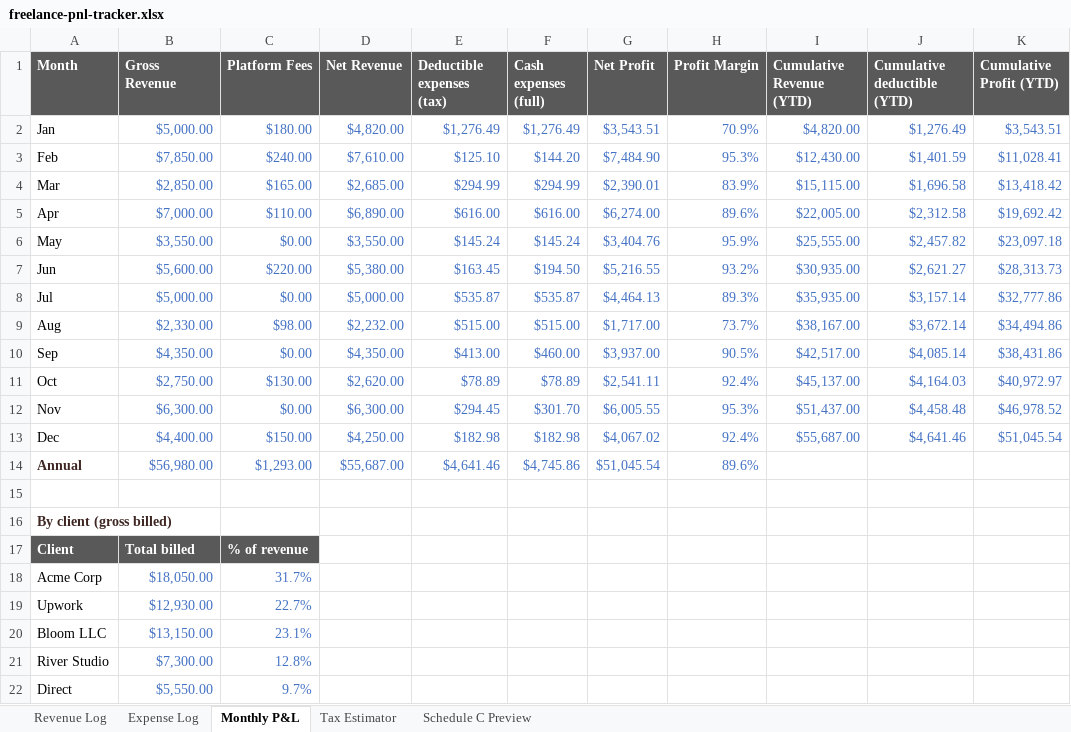
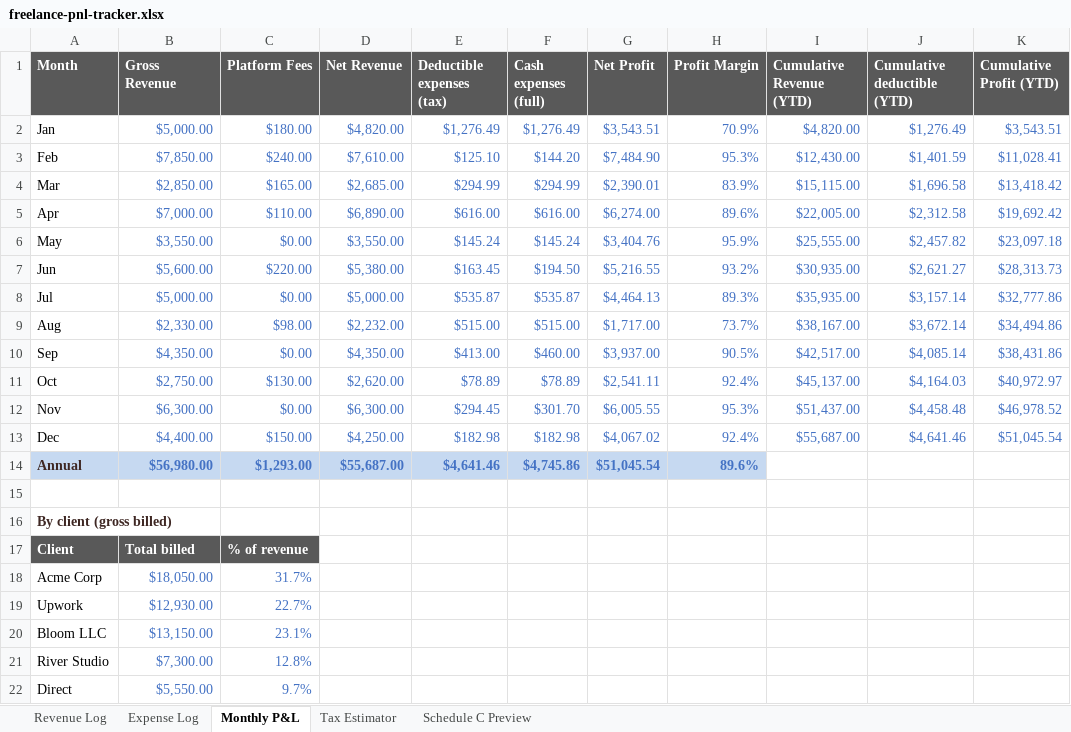
Before and after one commit to TimFrenzel/modelstack, an Excel workbook: sheets/freelance-and-side-hustle/freelance-pnl-tracker/freelance-pnl-tracker.xlsx, sheet Monthly P&L, drawn as a sheet; values as stored, in another font and other column widths than the file's, no borders; conditional formats not drawn; the diff names each change by its address in the sheet, - before the commit and + after, or states it on an @@ line.

```diff
--- a/sheets/freelance-and-side-hustle/freelance-pnl-tracker/freelance-pnl-tracker.xlsx (sheet Monthly P&L)
+++ b/sheets/freelance-and-side-hustle/freelance-pnl-tracker/freelance-pnl-tracker.xlsx (sheet Monthly P&L)
-A14:H14 fill: none
+A14:H14 fill: #C6D9F1
-B14:H14 bold: off
+B14:H14 bold: on
```
Also changed, not shown: charts or pictures, sheets/education-and-career/student-loan-payoff-optimizer/student-loan-payoff-optimizer.xlsx, sheets/investing/options-wheel-strategy-log/options-wheel-strategy-log.xlsx, 9 other files.
